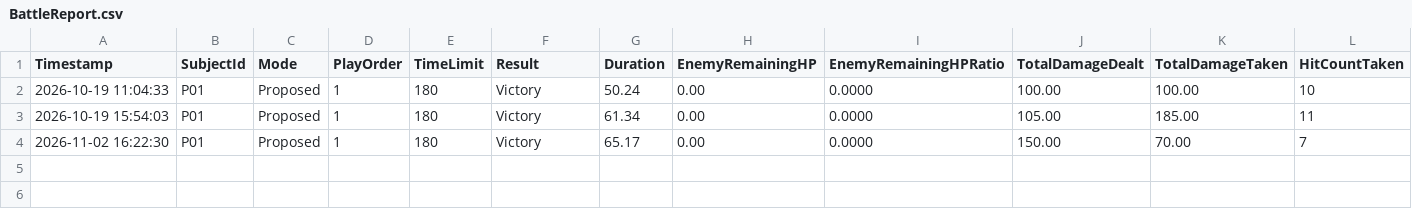
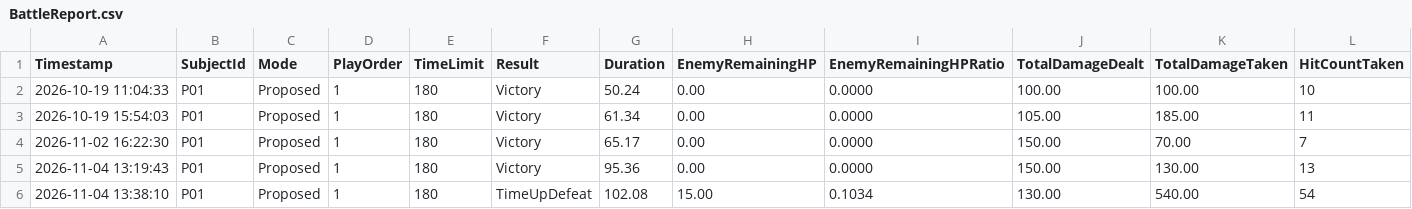
Before and after one commit to Karpa1734/AI_Thesis_, a CSV file: BattleReport.csv, drawn as a sheet; only a part is shown; rows hold the shown columns only; the diff names each change by its address in the sheet, - before the commit and + after, or states it on an @@ line.

```diff
--- a/BattleReport.csv
+++ b/BattleReport.csv
+row 5: 2026-11-04 13:19:43 | P01 | Proposed | 1 | 180 | Victory | 95.36 | 0.00 | 0.0000 | 150.00 | 130.00 | 13
+row 6: 2026-11-04 13:38:10 | P01 | Proposed | 1 | 180 | TimeUpDefeat | 102.08 | 15.00 | 0.1034 | 130.00 | 540.00 | 54
```
Also changed, not shown: 34 other files.
